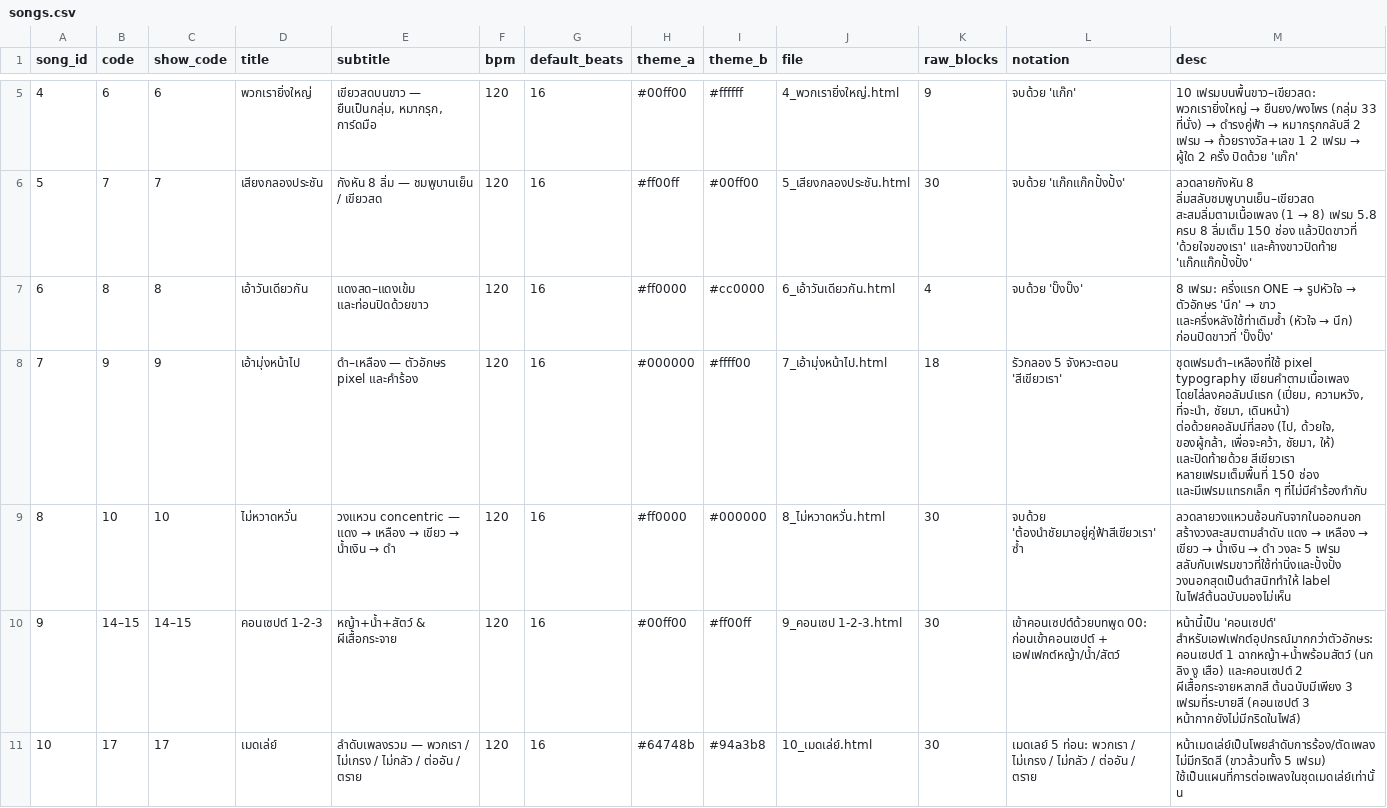
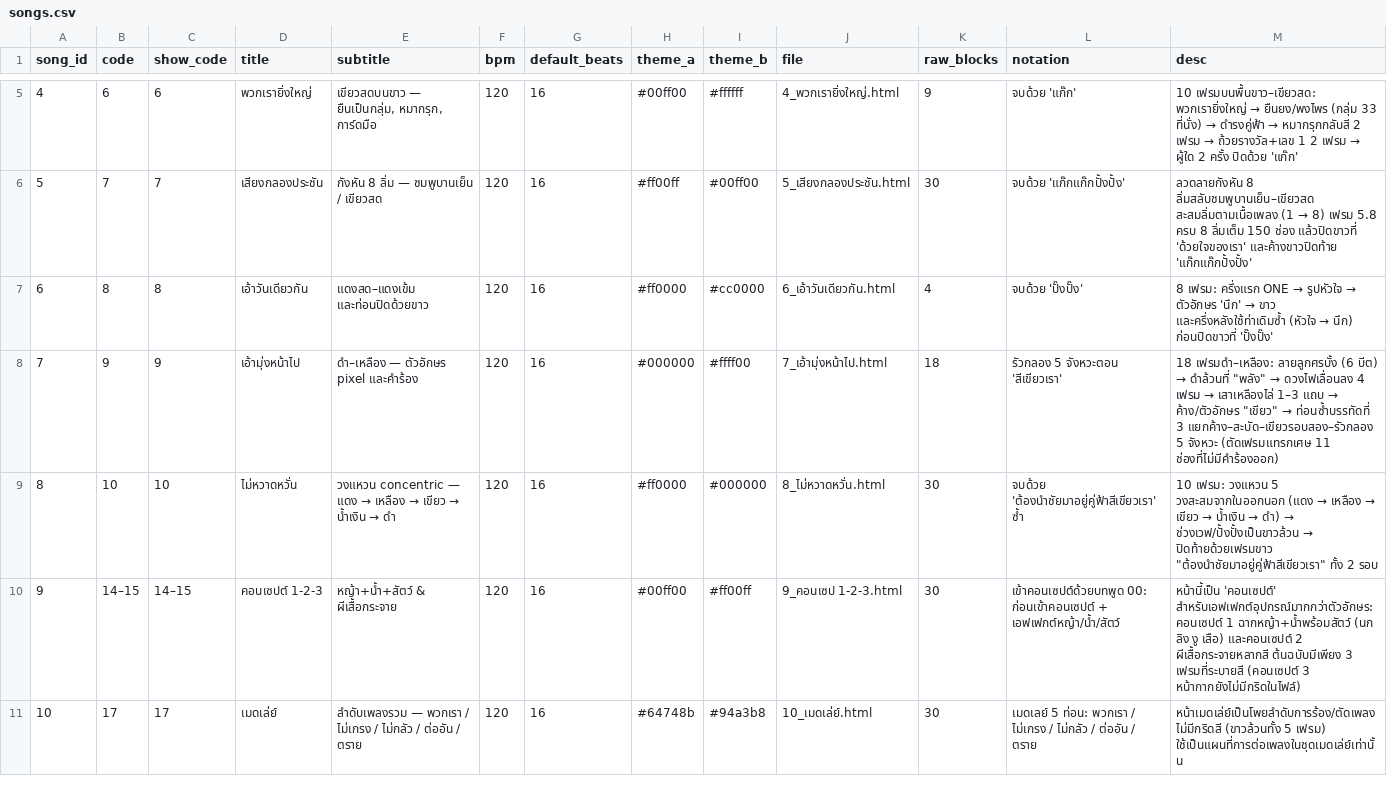
Before and after one commit to singto1597/piriyalai-green-cheer-stand, a CSV file: tools/data/songs.csv, drawn as a sheet; only a part is shown, gaps mark what is left out; the diff covers the shown part only.

```diff
--- a/tools/data/songs.csv
+++ b/tools/data/songs.csv
@@ -7,4 +7,4 @@
 6,8,8,เอ้าวันเดียวกัน,แดงสด–แดงเข้ม และท่อนปิดด้วยขาว,120,16,#ff0000,#cc0000,6_เอ้าวันเดียวกัน.html,4,จบด้วย 'ปั๊งปั๊ง',8 เฟรม: ครึ่งแรก ONE → รูปหัวใจ → ตัวอักษร 'นึก' → ขาว และครึ่งหลังใช้ท่าเดิมซ้ำ (หัวใจ → นึก) ก่อนปิดขาวที่ 'ปั๊งปั๊ง'
-7,9,9,เอ้ามุ่งหน้าไป,ดำ–เหลือง — ตัวอักษร pixel และคำร้อง,120,16,#000000,#ffff00,7_เอ้ามุ่งหน้าไป.html,18,รัวกลอง 5 จังหวะตอน 'สีเขียวเรา',"ชุดเฟรมดำ–เหลืองที่ใช้ pixel typography เขียนคำตามเนื้อเพลง โดยไล่ลงคอลัมน์แรก (เปี่ยม, ความหวัง, ที่จะนำ, ชัยมา, เดินหน้า) ต่อด้วยคอลัมน์ที่สอง (ไป, ด้วยใจ, ของผู้กล้า, เพื่อจะคว้า, ชัยมา, ให้) และปิดท้ายด้วย สีเขียวเรา หลายเฟรมเต็มพื้นที่ 150 ช่อง และมีเฟรมแทรกเล็ก ๆ ที่ไม่มีคำร้องกำกับ"
-8,10,10,ไม่หวาดหวั่น,วงแหวน concentric — แดง → เหลือง → เขียว → น้ำเงิน → ดำ,120,16,#ff0000,#000000,8_ไม่หวาดหวั่น.html,30,จบด้วย 'ต้องนำชัยมาอยู่คู่ฟ้าสีเขียวเรา' ซ้ำ,ลวดลายวงแหวนซ้อนกันจากในออกนอก สร้างวงสะสมตามลำดับ แดง → เหลือง → เขียว → น้ำเงิน → ดำ วงละ 5 เฟรม สลับกับเฟรมขาวที่ใช้ท่านิ่งและปั้งปั้ง วงนอกสุดเป็นดำสนิททำให้ label ในไฟล์ต้นฉบับมองไม่เห็น
+7,9,9,เอ้ามุ่งหน้าไป,ดำ–เหลือง — ตัวอักษร pixel และคำร้อง,120,16,#000000,#ffff00,7_เอ้ามุ่งหน้าไป.html,18,รัวกลอง 5 จังหวะตอน 'สีเขียวเรา',"18 เฟรมดำ–เหลือง: ลายลูกศรบั้ง (6 บีต) → ดำล้วนที่ ""พลัง"" → ดวงไฟเลื่อนลง 4 เฟรม → เสาเหลืองไล่ 1–3 แถบ → ค้าง/ตัวอักษร ""เขียว"" → ท่อนซ้ำบรรทัดที่ 3 แยกค้าง–สะบัด–เขียวรอบสอง–รัวกลอง 5 จังหวะ (ตัดเฟรมแทรกเศษ 11 ช่องที่ไม่มีคำร้องออก)"
+8,10,10,ไม่หวาดหวั่น,วงแหวน concentric — แดง → เหลือง → เขียว → น้ำเงิน → ดำ,120,16,#ff0000,#000000,8_ไม่หวาดหวั่น.html,30,จบด้วย 'ต้องนำชัยมาอยู่คู่ฟ้าสีเขียวเรา' ซ้ำ,"10 เฟรม: วงแหวน 5 วงสะสมจากในออกนอก (แดง → เหลือง → เขียว → น้ำเงิน → ดำ) → ช่วงเวฟ/ปั้งปั้งเป็นขาวล้วน → ปิดท้ายด้วยเฟรมขาว ""ต้องนำชัยมาอยู่คู่ฟ้าสีเขียวเรา"" ทั้ง 2 รอบ"
 9,14–15,14–15,คอนเซปต์ 1-2-3,หญ้า+น้ำ+สัตว์ & ผีเสื้อกระจาย,120,16,#00ff00,#ff00ff,9_คอนเซป 1-2-3.html,30,เข้าคอนเซปต์ด้วยบทพูด 00: ก่อนเข้าคอนเซปต์ + เอฟเฟกต์หญ้า/น้ำ/สัตว์,หน้านี้เป็น 'คอนเซปต์' สำหรับเอฟเฟกต์อุปกรณ์มากกว่าตัวอักษร: คอนเซปต์ 1 ฉากหญ้า+น้ำพร้อมสัตว์ (นก ลิง งู เสือ) และคอนเซปต์ 2 ผีเสื้อกระจายหลากสี ต้นฉบับมีเพียง 3 เฟรมที่ระบายสี (คอนเซปต์ 3 หน้ากากยังไม่มีกริดในไฟล์)
```
Also changed, not shown: 2 added rows elsewhere in this file, tools/data/lyrics.csv, 7 other files.
